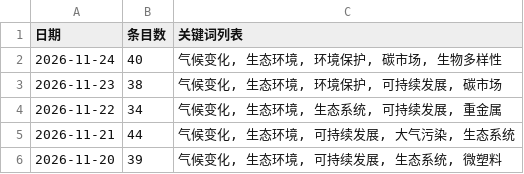
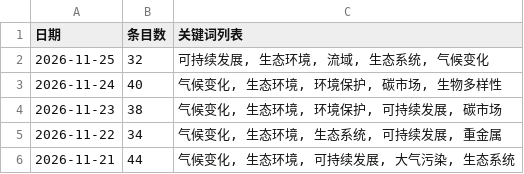
Before and after one commit to black15647/hotspot-radar, a CSV file: docs/data/history.csv, drawn as a sheet; only a part is shown; the shorter side is filled out with more unchanged rows.

```diff
--- a/docs/data/history.csv
+++ b/docs/data/history.csv
@@ -1,2 +1,3 @@
 日期,条目数,关键词列表
+2026-11-25,32,"可持续发展, 生态环境, 流域, 生态系统, 气候变化"
 2026-11-24,40,"气候变化, 生态环境, 环境保护, 碳市场, 生物多样性"
```
Also changed, not shown: 11 other files.
